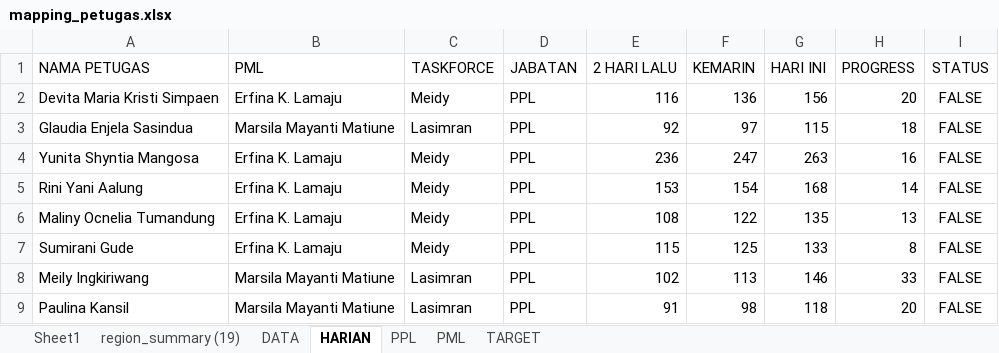
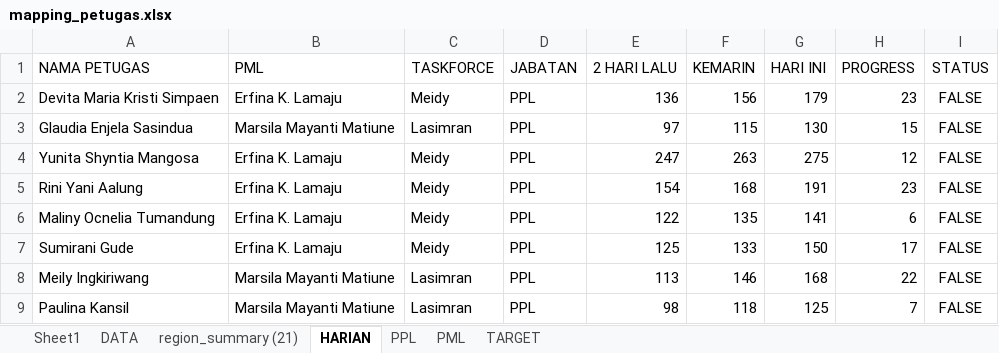
Before and after one commit to gaberielmanalu931/dashboard-petugas, an Excel workbook: mapping_petugas.xlsx, sheet HARIAN, drawn as a sheet; only a part is shown; values as stored, in another font and other column widths than the file's, no borders; the diff covers the shown part only; the diff names each change by its address in the sheet, - before the commit and + after, or states it on an @@ line.

```diff
--- a/mapping_petugas.xlsx (sheet HARIAN)
+++ b/mapping_petugas.xlsx (sheet HARIAN)
-sheet tab: region_summary (19)
+sheet tab: region_summary (21)
-E2 (2 HARI LALU): 116
+E2 (2 HARI LALU): 136
-F2 (KEMARIN): 136
+F2 (KEMARIN): 156
-G2 (HARI INI): 156
+G2 (HARI INI): 179
-H2 (PROGRESS): 20
+H2 (PROGRESS): 23
-E3 (2 HARI LALU): 92
+E3 (2 HARI LALU): 97
-F3 (KEMARIN): 97
+F3 (KEMARIN): 115
-G3 (HARI INI): 115
+G3 (HARI INI): 130
-H3 (PROGRESS): 18
+H3 (PROGRESS): 15
-E4 (2 HARI LALU): 236
+E4 (2 HARI LALU): 247
-F4 (KEMARIN): 247
+F4 (KEMARIN): 263
-G4 (HARI INI): 263
+G4 (HARI INI): 275
-H4 (PROGRESS): 16
+H4 (PROGRESS): 12
-E5 (2 HARI LALU): 153
+E5 (2 HARI LALU): 154
-F5 (KEMARIN): 154
+F5 (KEMARIN): 168
-G5 (HARI INI): 168
+G5 (HARI INI): 191
-H5 (PROGRESS): 14
+H5 (PROGRESS): 23
-E6 (2 HARI LALU): 108
+E6 (2 HARI LALU): 122
-F6 (KEMARIN): 122
+F6 (KEMARIN): 135
-G6 (HARI INI): 135
+G6 (HARI INI): 141
-H6 (PROGRESS): 13
+H6 (PROGRESS): 6
-E7 (2 HARI LALU): 115
+E7 (2 HARI LALU): 125
-F7 (KEMARIN): 125
+F7 (KEMARIN): 133
-G7 (HARI INI): 133
+G7 (HARI INI): 150
-H7 (PROGRESS): 8
+H7 (PROGRESS): 17
-E8 (2 HARI LALU): 102
+E8 (2 HARI LALU): 113
-F8 (KEMARIN): 113
+F8 (KEMARIN): 146
-G8 (HARI INI): 146
+G8 (HARI INI): 168
-H8 (PROGRESS): 33
+H8 (PROGRESS): 22
-E9 (2 HARI LALU): 91
+E9 (2 HARI LALU): 98
-F9 (KEMARIN): 98
+F9 (KEMARIN): 118
-G9 (HARI INI): 118
+G9 (HARI INI): 125
-H9 (PROGRESS): 20
+H9 (PROGRESS): 7
```
Also changed, not shown: 558 edited cells elsewhere in this sheet, sheet DATA, sheet PPL, sheet PML, 1 other file.
